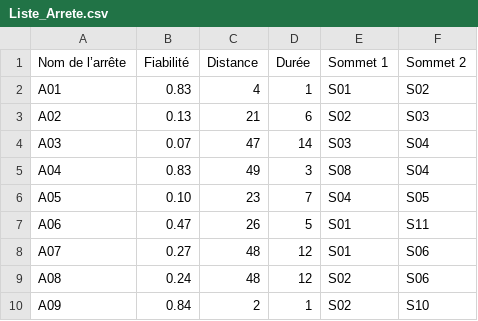
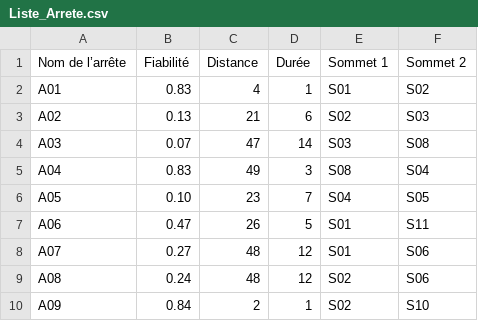
Before and after one commit to WhyteTiger/Sae_Java_Graph_Dijkstra, a CSV file: Liste_Arrete.csv, drawn as a sheet; only a part is shown.

```diff
--- a/Liste_Arrete.csv
+++ b/Liste_Arrete.csv
@@ -3,3 +3,3 @@ A01,0.83,4,1,S01,S02
 A02,0.13,21,6,S02,S03
-A03,0.07,47,14,S03,S04
+A03,0.07,47,14,S03,S08
 A04,0.83,49,3,S08,S04
```
Also changed, not shown: 11 other files.
